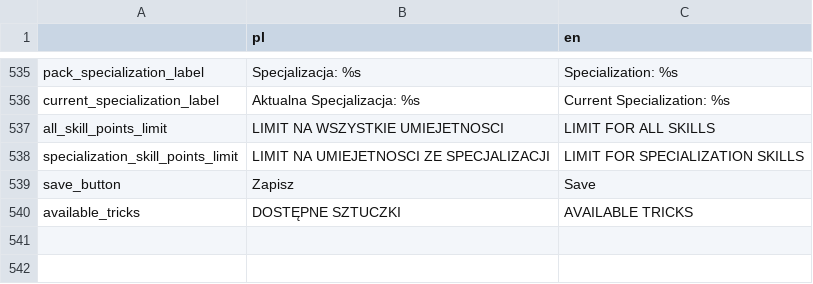
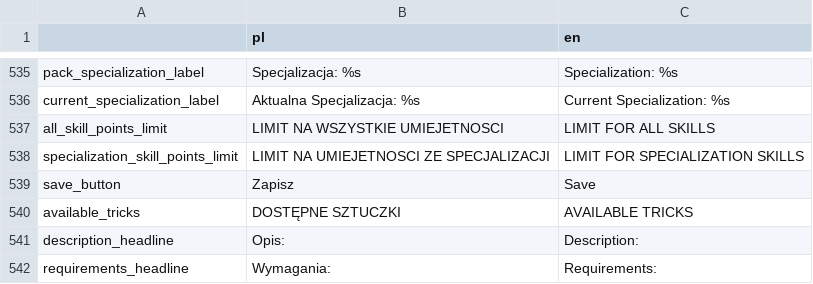
Before and after one commit to Poostaq/Neuroshima-character-creation, a CSV file: game/Translation/translation_strings.csv, drawn as a sheet; only a part is shown, gaps mark what is left out.

Commit message:
Fixed some errors on skill distribution, added some translations

```diff
--- a/game/Translation/translation_strings.csv
+++ b/game/Translation/translation_strings.csv
@@ -793 +793,3 @@ save_button,Zapisz,Save
 available_tricks,DOSTĘPNE SZTUCZKI,AVAILABLE TRICKS
+description_headline,Opis:,Description:
+requirements_headline,Wymagania:,Requirements:
```
Also changed, not shown: 3 other files.
